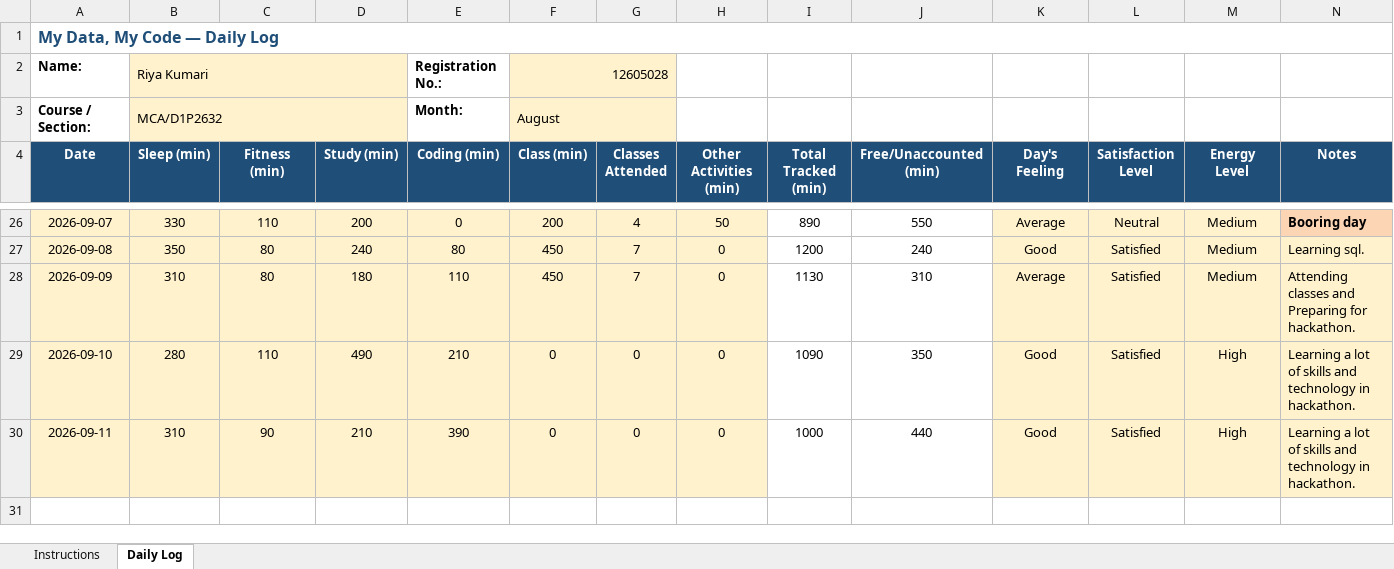
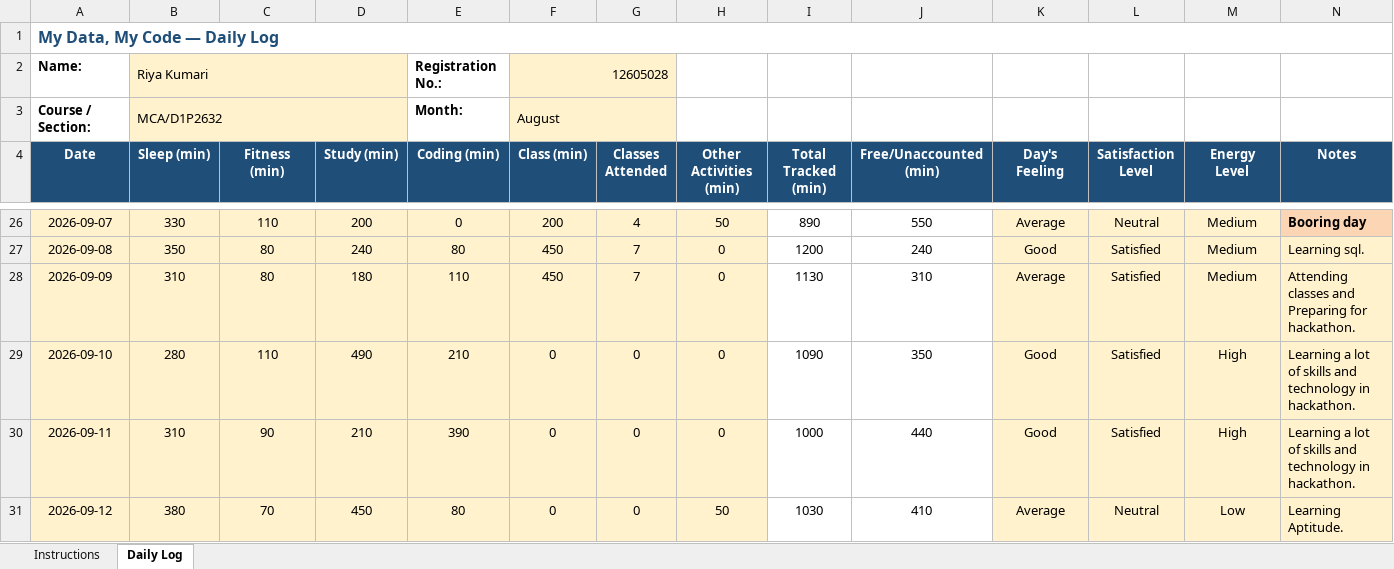
Before and after one commit to RiyaKumari2602/cap776, an Excel workbook: 12605028.xlsx, sheet Daily Log, drawn as a sheet; only a part is shown, gaps mark what is left out; values as stored, in another font and other column widths than the file's, no borders; conditional formats not drawn; the diff names each change by its address in the sheet, - before the commit and + after, or states it on an @@ line.

Commit message:
updated daily

```diff
--- a/12605028.xlsx (sheet Daily Log)
+++ b/12605028.xlsx (sheet Daily Log)
+row 31: 2026-09-12 | 380 | 70 | 450 | 80 | 0 | 0 | 50 | 1030 | 410 | Average | Neutral | Low | Learning Aptitude.
```
